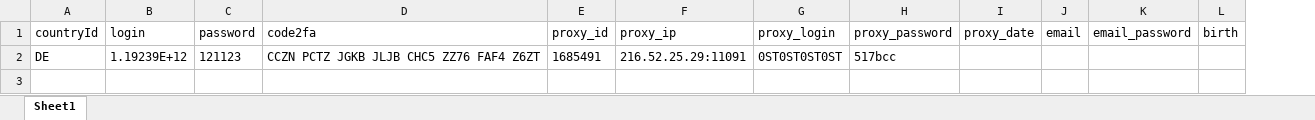
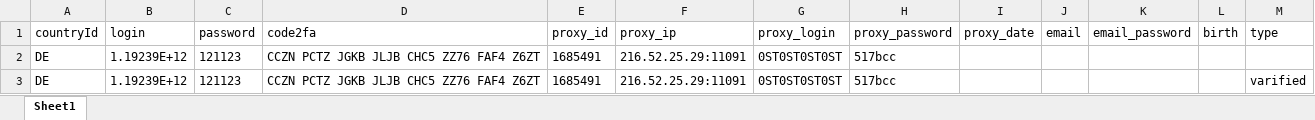
Before and after one commit to FroggyRocky/ost_legacy, an Excel workbook: accounts_excel_work.xlsx, sheet Sheet1, drawn as a sheet; values as stored, in another font and other column widths than the file's, no borders; the diff names each change by its address in the sheet, - before the commit and + after, or states it on an @@ line.

Commit message:
changing the account bm, adding varified and types to account and country dbs

```diff
--- a/accounts_excel_work.xlsx (sheet Sheet1)
+++ b/accounts_excel_work.xlsx (sheet Sheet1)
+column M (type), empty
+row 3: DE | 1.19239E+12 | 121123 | CCZN PCTZ JGKB JLJB CHC5 ZZ76 FAF4 Z6ZT | 1685491 | 216.52.25.29:11091 | 0ST0ST0ST0ST | 517bcc |  |  |  |  | varified
```
Also changed, not shown: 42 other files.
